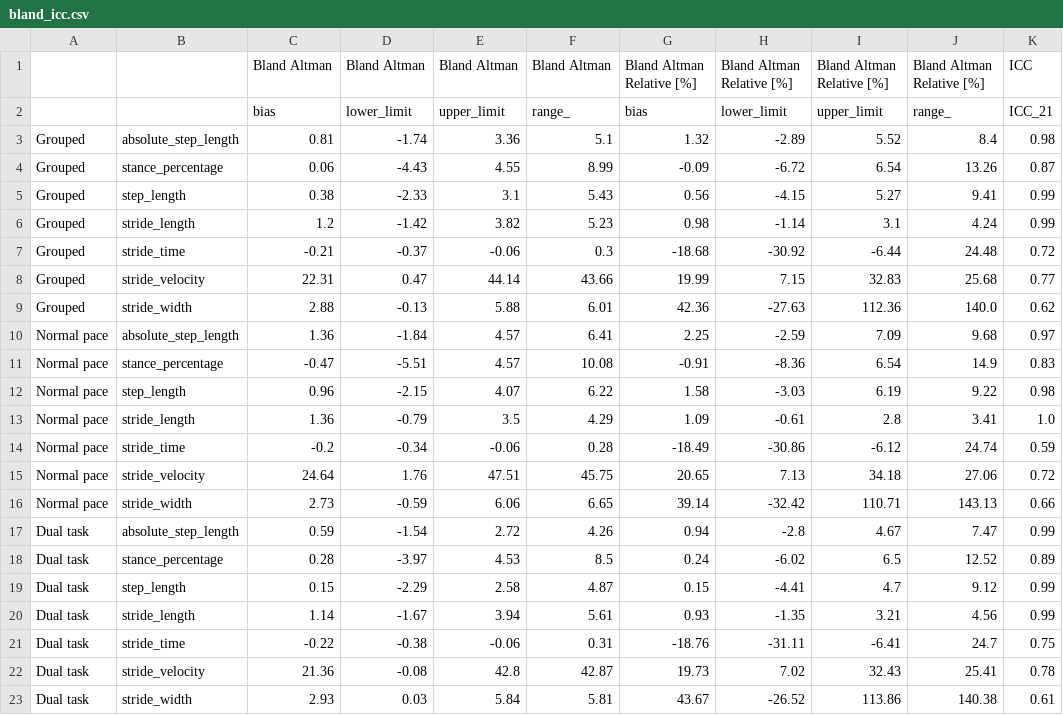
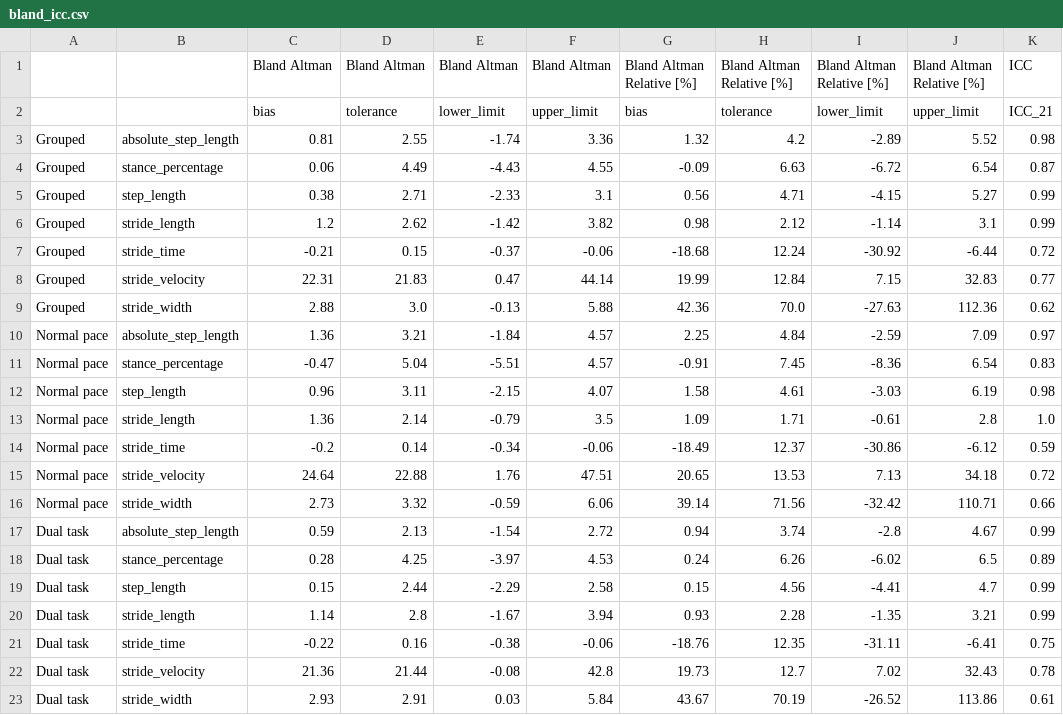
Before and after one commit to ajhynes7/side-view-depth-gait, a CSV file: results/tables/bland_icc.csv, drawn as a sheet; only a part is shown; removed rows and columns are numbered as before the commit, all else as after; the diff names each change by its address in the sheet, - before the commit and + after, or states it on an @@ line.

Commit message:
Edit Bland-Altman function to compute tolerance

```diff
--- a/results/tables/bland_icc.csv
+++ b/results/tables/bland_icc.csv
+column D, rows 1-23: Bland Altman | tolerance | 2.55 | 4.49 | 2.71 | 2.62 | 0.15 | 21.83 | 3.0 | 3.21 | 5.04 | 3.11 | 2.14 | 0.14 | 22.88 | 3.32 | 2.13 | 4.25 | 2.44 | 2.8 | 0.16 | 21.44 | 2.91
-column F, rows 1-23: Bland Altman | range_ | 5.1 | 8.99 | 5.43 | 5.23 | 0.3 | 43.66 | 6.01 | 6.41 | 10.08 | 6.22 | 4.29 | 0.28 | 45.75 | 6.65 | 4.26 | 8.5 | 4.87 | 5.61 | 0.31 | 42.87 | 5.81
+column H, rows 1-23: Bland Altman Relative [%] | tolerance | 4.2 | 6.63 | 4.71 | 2.12 | 12.24 | 12.84 | 70.0 | 4.84 | 7.45 | 4.61 | 1.71 | 12.37 | 13.53 | 71.56 | 3.74 | 6.26 | 4.56 | 2.28 | 12.35 | 12.7 | 70.19
-column J, rows 1-23: Bland Altman Relative [%] | range_ | 8.4 | 13.26 | 9.41 | 4.24 | 24.48 | 25.68 | 140.0 | 9.68 | 14.9 | 9.22 | 3.41 | 24.74 | 27.06 | 143.13 | 7.47 | 12.52 | 9.12 | 4.56 | 24.7 | 25.41 | 140.38
```
Also changed, not shown: 1 other file.
